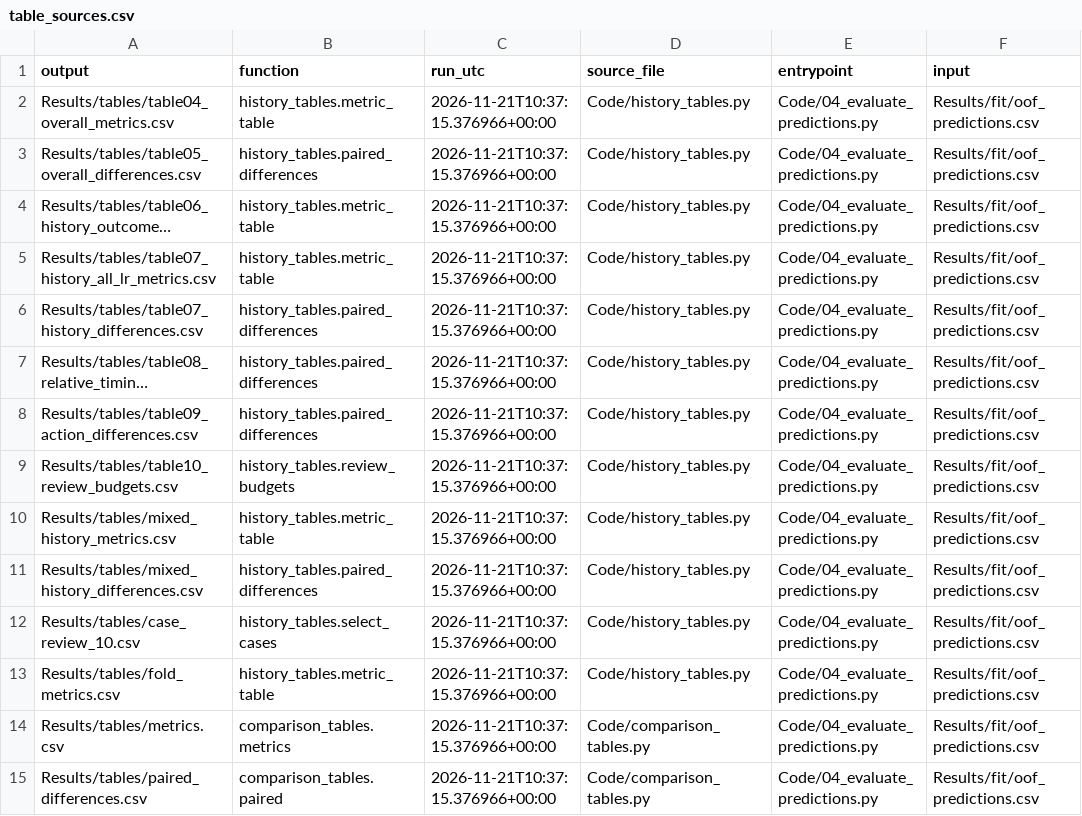
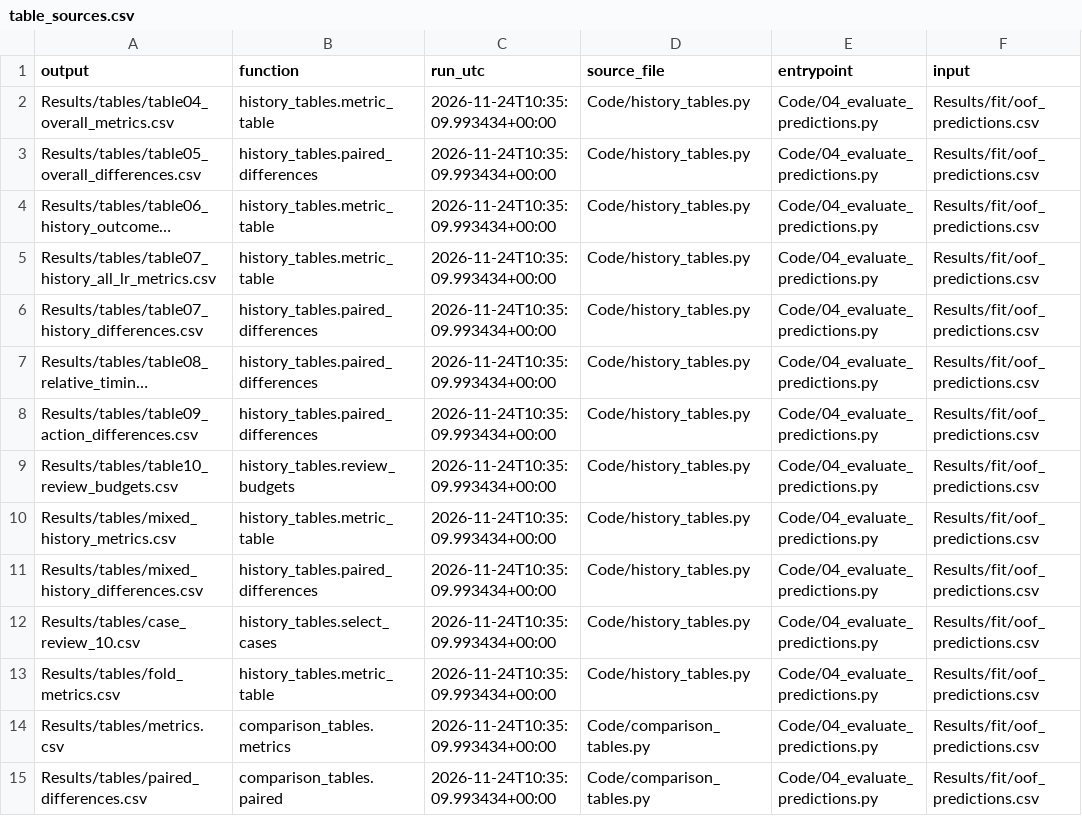
Before and after one commit to Thqynll/MLA_project, a CSV file: Results/table_sources.csv, drawn as a sheet; long unchanged cells end in …; the diff names each change by its address in the sheet, - before the commit and + after, or states it on an @@ line.

```diff
--- a/Results/table_sources.csv
+++ b/Results/table_sources.csv
-C2:C15 (run_utc): 2026-11-21T10:37:15.376966+00:00
+C2:C15 (run_utc): 2026-11-24T10:35:09.993434+00:00
```
Also changed, not shown: 25 other files.
